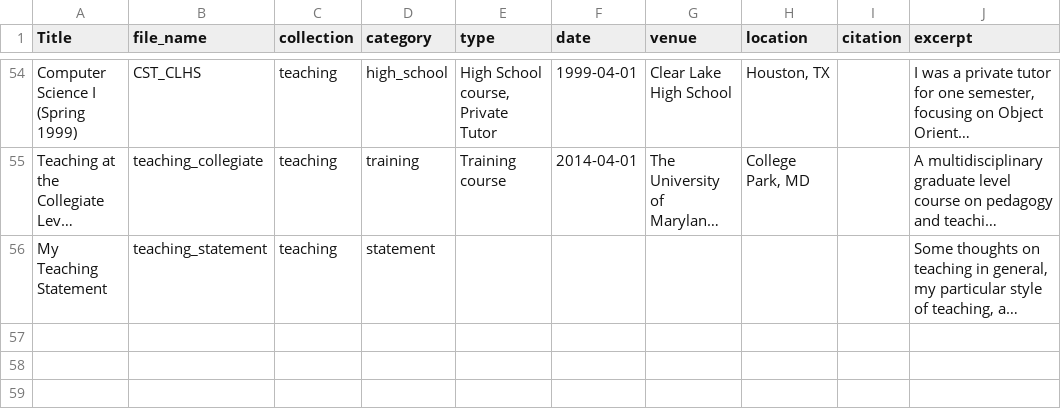
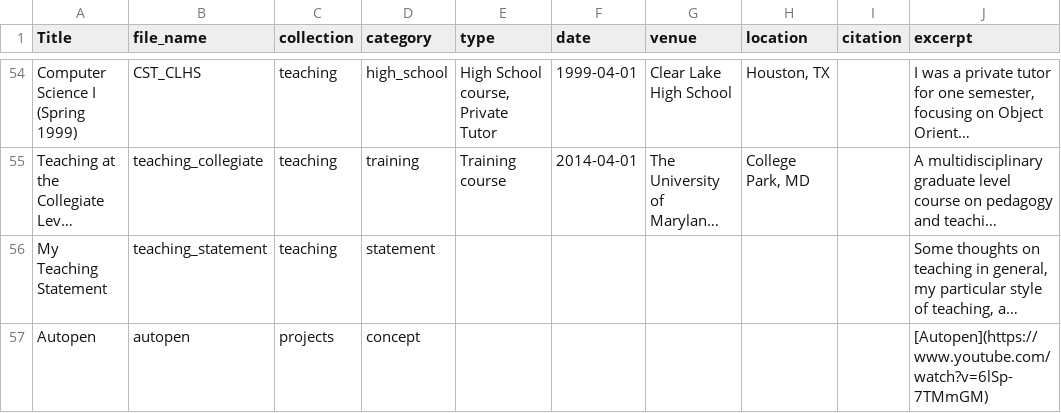
Before and after one commit to daslerpc/daslerpc.github.io, a CSV file: project_list.csv, drawn as a sheet; only a part is shown, gaps mark what is left out; long unchanged cells end in …; the diff names each change by its address in the sheet, - before the commit and + after, or states it on an @@ line.

Commit message:
Project updates

```diff
--- a/project_list.csv
+++ b/project_list.csv
+row 57: Autopen | autopen | projects | concept |  |  |  |  |  | [Autopen](https://www.youtube.com/watch?v=6lSp-7TMmGM)
```
Also changed, not shown: 4 other files.
